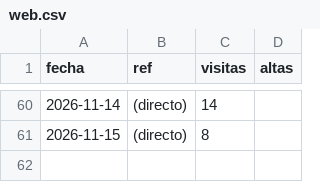
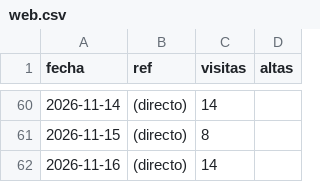
Before and after one commit to jaandrix/bitacora-panel, a CSV file: datos/web.csv, drawn as a sheet; only a part is shown, gaps mark what is left out; the diff names each change by its address in the sheet, - before the commit and + after, or states it on an @@ line.

```diff
--- a/datos/web.csv
+++ b/datos/web.csv
+row 62: 2026-11-16 | (directo) | 14
```
Also changed, not shown: datos/apartados.csv.
